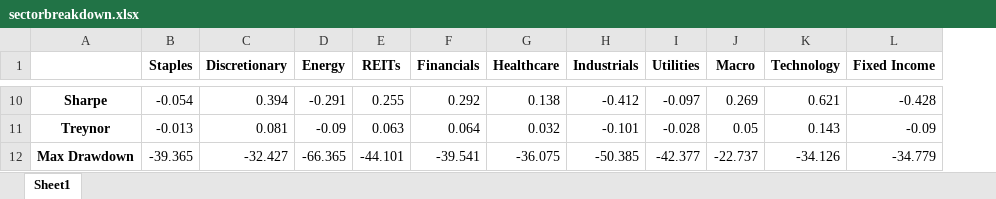
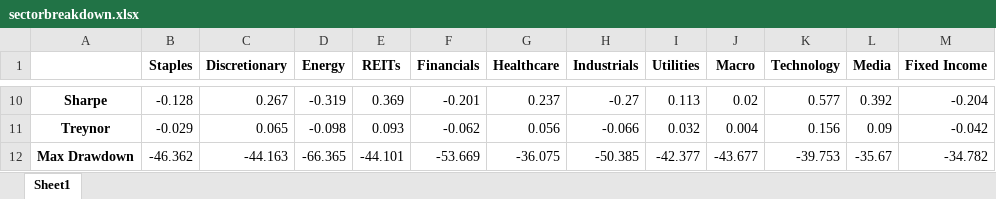
Before and after one commit to rampingray/ic-portfolio, an Excel workbook: outputs/sectorbreakdown.xlsx, sheet Sheet1, drawn as a sheet; only a part is shown, gaps mark what is left out; values as stored, in another font and other column widths than the file's, no borders; addresses are those after the commit; the diff covers the shown part only; the diff names each change by its address in the sheet, - before the commit and + after, or states it on an @@ line.

Commit message:
Updated new Media sector and trades from Fall 2020

```diff
--- a/outputs/sectorbreakdown.xlsx (sheet Sheet1)
+++ b/outputs/sectorbreakdown.xlsx (sheet Sheet1)
+column L (Media), rows 10-12: 0.392 | 0.09 | -35.67
-B10 (Staples): -0.054
+B10 (Staples): -0.128
-C10 (Discretionary): 0.394
+C10 (Discretionary): 0.267
-D10 (Energy): -0.291
+D10 (Energy): -0.319
-E10 (REITs): 0.255
+E10 (REITs): 0.369
-F10 (Financials): 0.292
+F10 (Financials): -0.201
-G10 (Healthcare): 0.138
+G10 (Healthcare): 0.237
-H10 (Industrials): -0.412
+H10 (Industrials): -0.27
-I10 (Utilities): -0.097
+I10 (Utilities): 0.113
-J10 (Macro): 0.269
+J10 (Macro): 0.02
-K10 (Technology): 0.621
+K10 (Technology): 0.577
-M10 (Fixed Income): -0.428
+M10 (Fixed Income): -0.204
-B11 (Staples): -0.013
+B11 (Staples): -0.029
-C11 (Discretionary): 0.081
+C11 (Discretionary): 0.065
-D11 (Energy): -0.09
+D11 (Energy): -0.098
-E11 (REITs): 0.063
+E11 (REITs): 0.093
-F11 (Financials): 0.064
+F11 (Financials): -0.062
-G11 (Healthcare): 0.032
+G11 (Healthcare): 0.056
-H11 (Industrials): -0.101
+H11 (Industrials): -0.066
-I11 (Utilities): -0.028
+I11 (Utilities): 0.032
-J11 (Macro): 0.05
+J11 (Macro): 0.004
-K11 (Technology): 0.143
+K11 (Technology): 0.156
-M11 (Fixed Income): -0.09
+M11 (Fixed Income): -0.042
-B12 (Staples): -39.365
+B12 (Staples): -46.362
-C12 (Discretionary): -32.427
+C12 (Discretionary): -44.163
-F12 (Financials): -39.541
+F12 (Financials): -53.669
-J12 (Macro): -22.737
+J12 (Macro): -43.677
-K12 (Technology): -34.126
+K12 (Technology): -39.753
-M12 (Fixed Income): -34.779
+M12 (Fixed Income): -34.782
```
Also changed, not shown: 119 edited cells elsewhere in this sheet, outputs/outperformance.xlsx, 7 other files.
